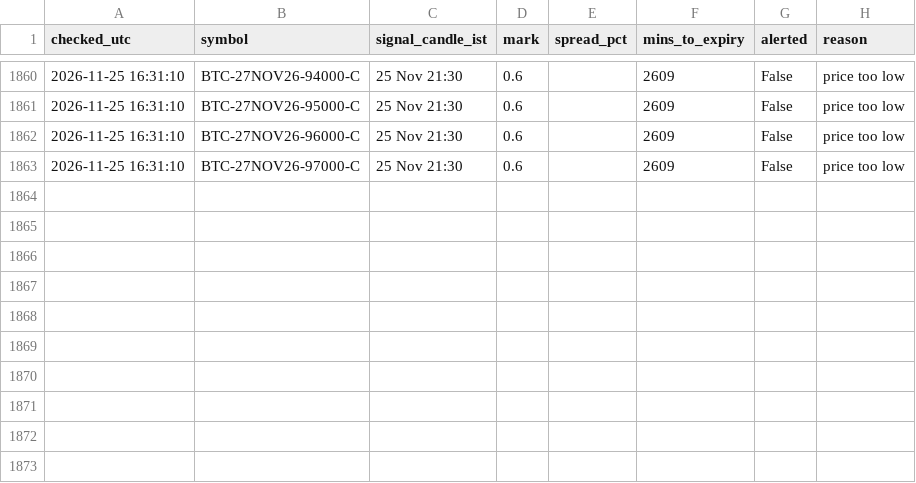
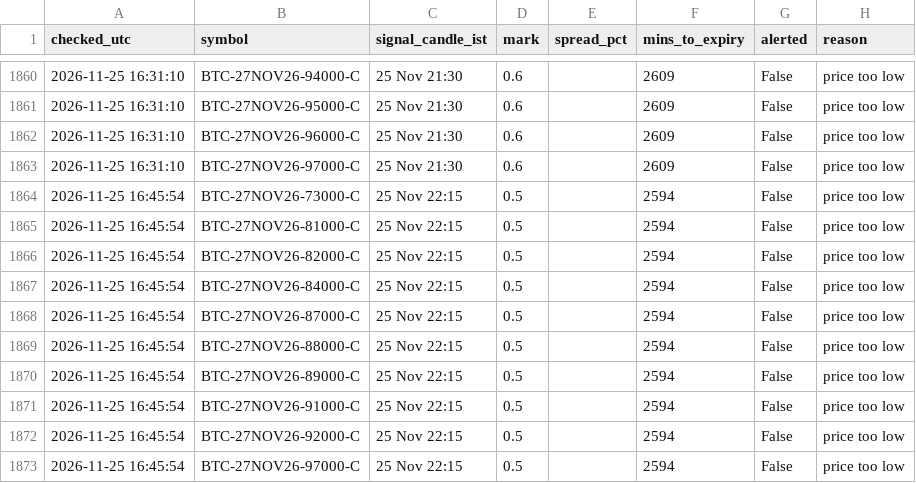
Before and after one commit to ankitkadam0100-a11y/cosmic-scanner, a CSV file: state/signals_log.csv, drawn as a sheet; only a part is shown, gaps mark what is left out.

Commit message:
scanner state

```diff
--- a/state/signals_log.csv
+++ b/state/signals_log.csv
@@ -1863 +1863,11 @@ checked_utc,symbol,signal_candle_ist,mark,spread_pct,mins_to_expiry,alerted,reas
 2026-11-25 16:31:10,BTC-27NOV26-97000-C,25 Nov 21:30,0.6,,2609,False,price too low
+2026-11-25 16:45:54,BTC-27NOV26-73000-C,25 Nov 22:15,0.5,,2594,False,price too low
+2026-11-25 16:45:54,BTC-27NOV26-81000-C,25 Nov 22:15,0.5,,2594,False,price too low
+2026-11-25 16:45:54,BTC-27NOV26-82000-C,25 Nov 22:15,0.5,,2594,False,price too low
+2026-11-25 16:45:54,BTC-27NOV26-84000-C,25 Nov 22:15,0.5,,2594,False,price too low
+2026-11-25 16:45:54,BTC-27NOV26-87000-C,25 Nov 22:15,0.5,,2594,False,price too low
+2026-11-25 16:45:54,BTC-27NOV26-88000-C,25 Nov 22:15,0.5,,2594,False,price too low
+2026-11-25 16:45:54,BTC-27NOV26-89000-C,25 Nov 22:15,0.5,,2594,False,price too low
+2026-11-25 16:45:54,BTC-27NOV26-91000-C,25 Nov 22:15,0.5,,2594,False,price too low
+2026-11-25 16:45:54,BTC-27NOV26-92000-C,25 Nov 22:15,0.5,,2594,False,price too low
+2026-11-25 16:45:54,BTC-27NOV26-97000-C,25 Nov 22:15,0.5,,2594,False,price too low
```
Also changed, not shown: 1 other file.
